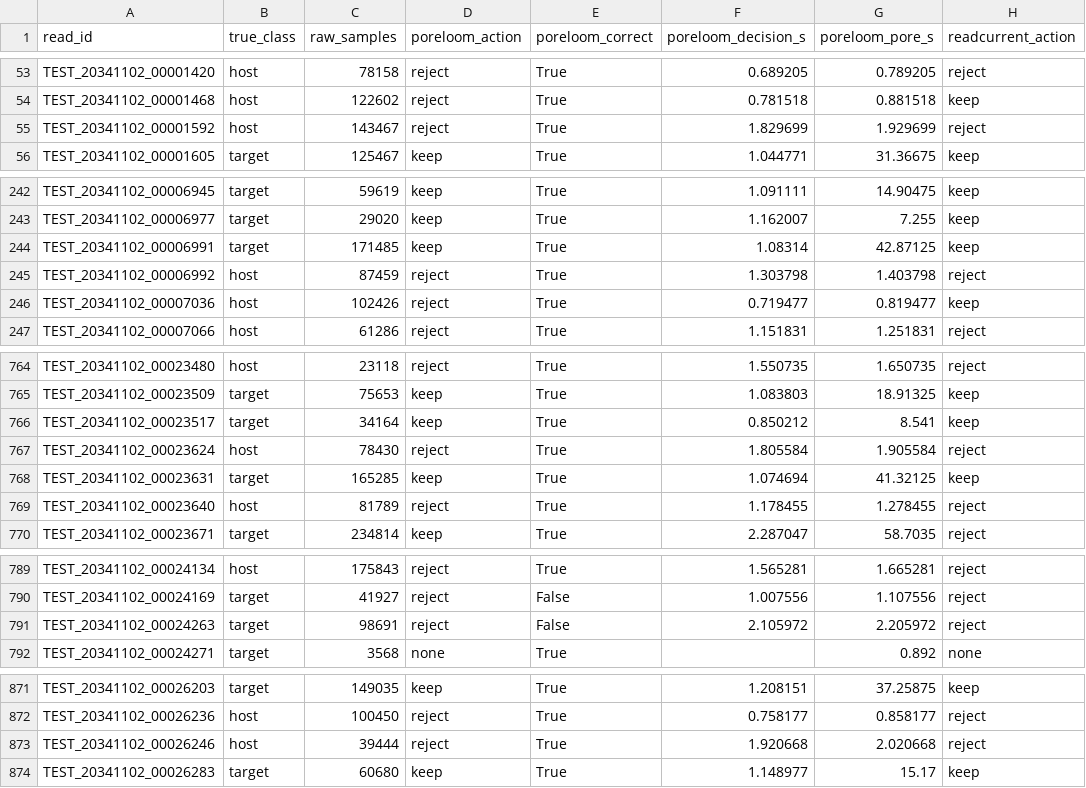
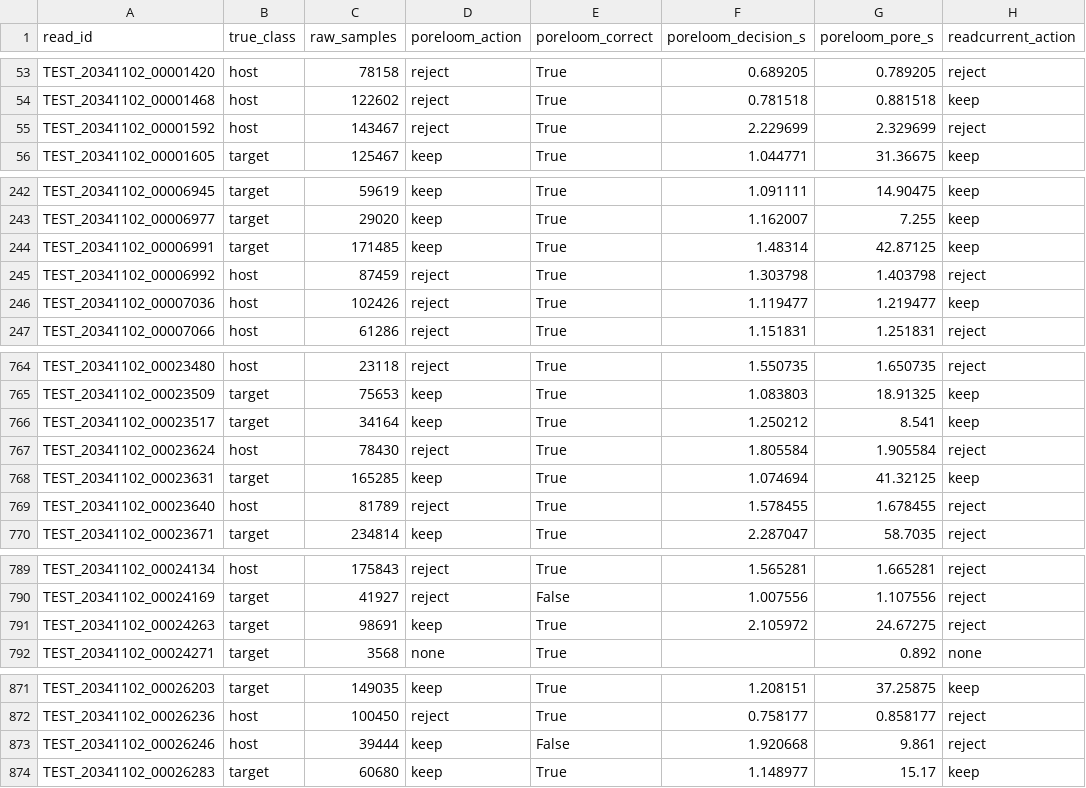
Before and after one commit to Chenshanming-repo/PoreLoom, a CSV file: example/per_read.csv, drawn as a sheet; only a part is shown, gaps mark what is left out; the diff covers the shown part only; the diff names each change by its address in the sheet, - before the commit and + after, or states it on an @@ line.

```diff
--- a/example/per_read.csv
+++ b/example/per_read.csv
-F55 (poreloom_decision_s): 1.829699
+F55 (poreloom_decision_s): 2.229699
-G55 (poreloom_pore_s): 1.929699
+G55 (poreloom_pore_s): 2.329699
-F244 (poreloom_decision_s): 1.08314
+F244 (poreloom_decision_s): 1.48314
-F246 (poreloom_decision_s): 0.719477
+F246 (poreloom_decision_s): 1.119477
-G246 (poreloom_pore_s): 0.819477
+G246 (poreloom_pore_s): 1.219477
-F766 (poreloom_decision_s): 0.850212
+F766 (poreloom_decision_s): 1.250212
-F769 (poreloom_decision_s): 1.178455
+F769 (poreloom_decision_s): 1.578455
-G769 (poreloom_pore_s): 1.278455
+G769 (poreloom_pore_s): 1.678455
-D791 (poreloom_action): reject
+D791 (poreloom_action): keep
-E791 (poreloom_correct): False
+E791 (poreloom_correct): True
-G791 (poreloom_pore_s): 2.205972
+G791 (poreloom_pore_s): 24.67275
-D873 (poreloom_action): reject
+D873 (poreloom_action): keep
-E873 (poreloom_correct): True
+E873 (poreloom_correct): False
-G873 (poreloom_pore_s): 2.020668
+G873 (poreloom_pore_s): 9.861
```
Also changed, not shown: 34 edited cells elsewhere in this file, 8 other files.
